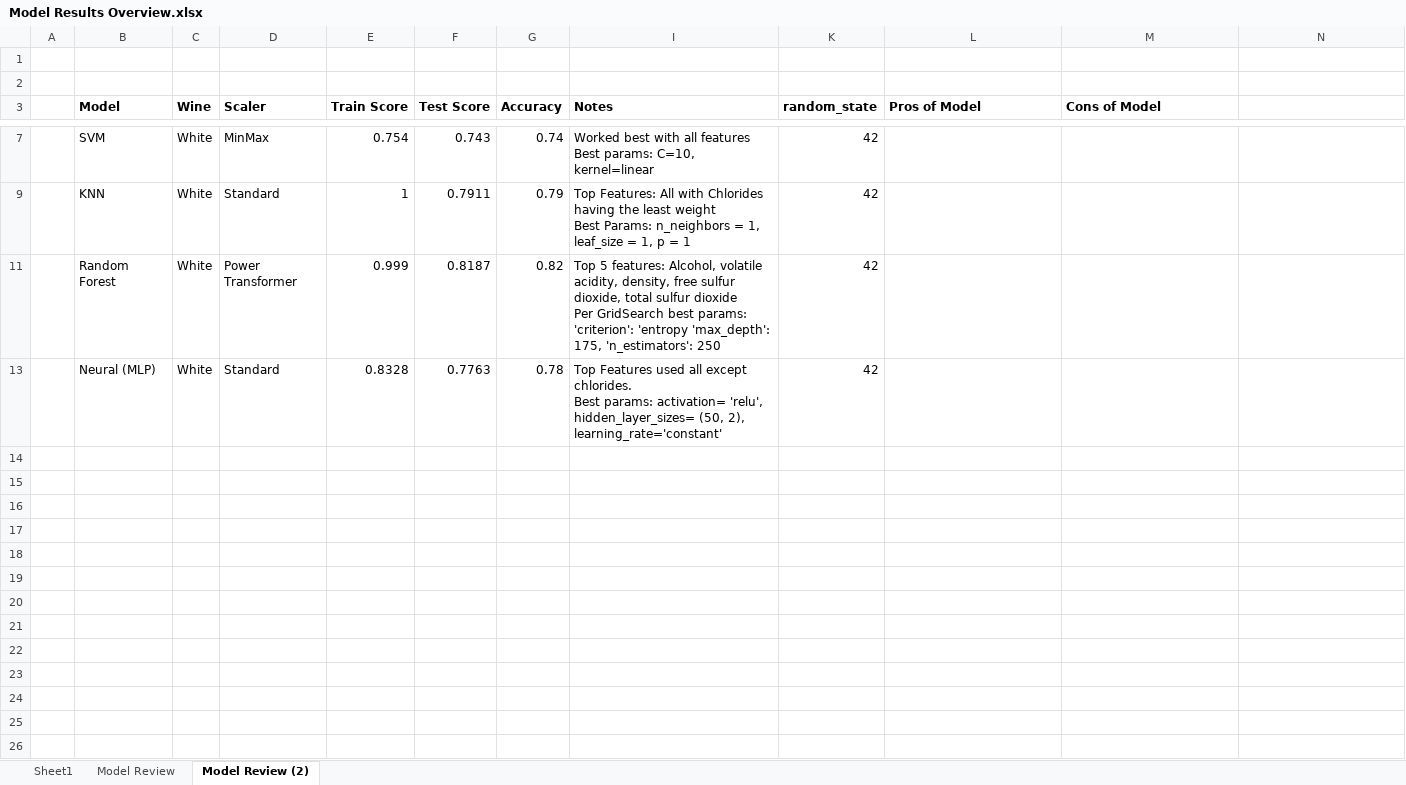
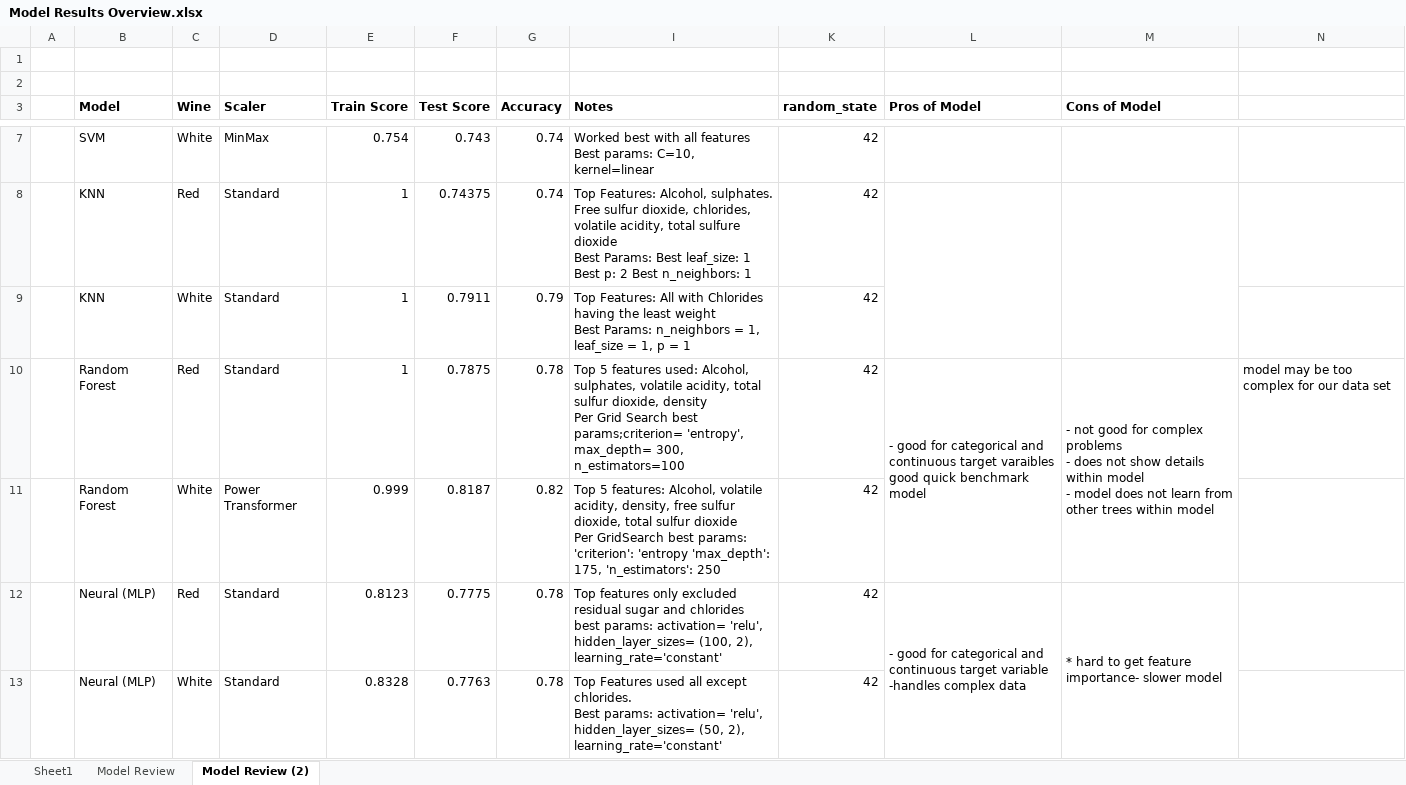
Before and after one commit to JeniLam/Wine_Quality_Predictor, an Excel workbook: Model Results Overview.xlsx, sheet Model Review (2), drawn as a sheet; only a part is shown, gaps mark what is left out; values as stored, in another font and other column widths than the file's, no borders; ↵ is a line break in a cell; the diff covers the shown part only; the diff names each change by its address in the sheet, - before the commit and + after, or states it on an @@ line.

```diff
--- a/Model Results Overview.xlsx (sheet Model Review (2))
+++ b/Model Results Overview.xlsx (sheet Model Review (2))
@@ row 8 unhidden:  | KNN | Red | Standard | 1 | 0.74375 | 0.74 | Top Features: Alcohol, sulphates. Free sulfur dioxide, chlorides, volatile acidity, total sulfure dioxide ↵ Best Params: Best leaf_size: 1 Best p: 2 Best n_neighbors: 1 | 42 @@
@@ row 10 unhidden:  | Random Forest | Red | Standard | 1 | 0.7875 | 0.78 | Top 5 features used: Alcohol, sulphates, volatile acidity, total sulfur dioxide, density ↵ Per Grid Search best params;criterion= 'entropy', max_depth= 300, n_estimators=100 | 42 | - good for categorical and continuous target varaibles ↵ good quick benchmark model | - not good for complex problems ↵ - does not show details within model ↵ - model does not learn from other trees within model | model may be too complex for our data set @@
@@ row 12 unhidden:  | Neural (MLP) | Red | Standard | 0.8123 | 0.7775 | 0.78 | Top features only excluded residual sugar and chlorides ↵ best params: activation= 'relu', hidden_layer_sizes= (100, 2), learning_rate='constant' | 42 | - good for categorical and continuous target variable ↵ -handles complex data | * hard to get feature importance- slower model @@
```
Also changed, not shown: 2 hidden or unhidden rows elsewhere in this sheet, 43 other files.
